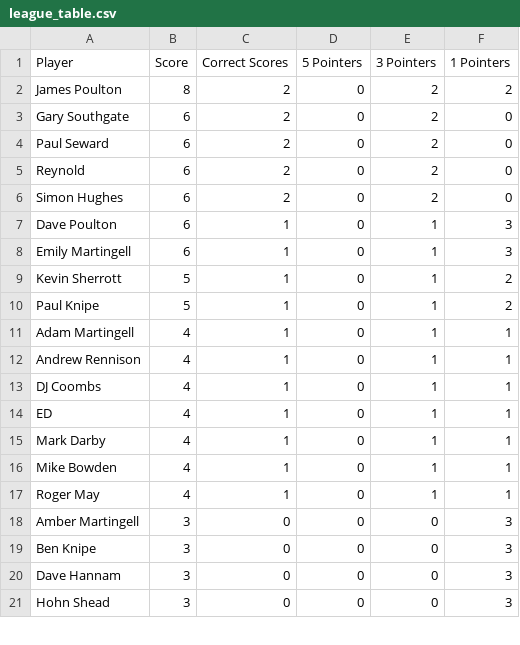
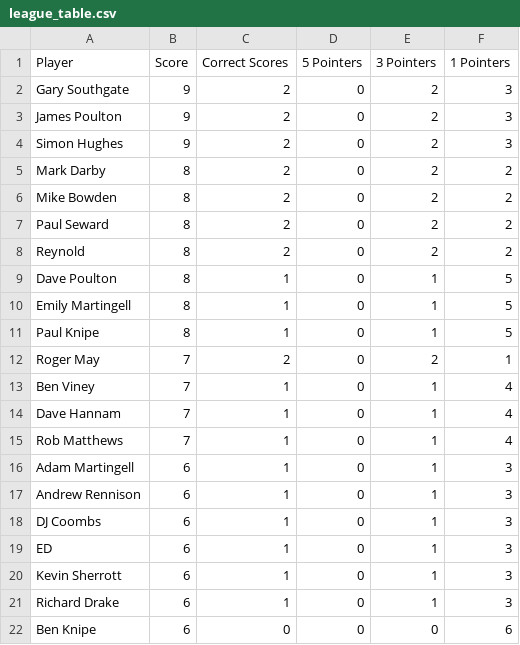
Before and after one commit to ps9786/pl-predictions, a CSV file: league_table.csv, drawn as a sheet; only a part is shown; the diff covers the shown part only.

```diff
--- a/league_table.csv
+++ b/league_table.csv
@@ -1,21 +1,22 @@
 Player,Score,Correct Scores,5 Pointers,3 Pointers,1 Pointers
-James Poulton,8,2,0,2,2
-Gary Southgate,6,2,0,2,0
-Paul Seward,6,2,0,2,0
-Reynold,6,2,0,2,0
-Simon Hughes,6,2,0,2,0
-Dave Poulton,6,1,0,1,3
-Emily Martingell,6,1,0,1,3
-Kevin Sherrott,5,1,0,1,2
-Paul Knipe,5,1,0,1,2
-Adam Martingell,4,1,0,1,1
-Andrew Rennison,4,1,0,1,1
-DJ Coombs,4,1,0,1,1
-ED,4,1,0,1,1
-Mark Darby,4,1,0,1,1
-Mike Bowden,4,1,0,1,1
-Roger May,4,1,0,1,1
-Amber  Martingell,3,0,0,0,3
-Ben Knipe,3,0,0,0,3
-Dave Hannam,3,0,0,0,3
-Hohn Shead,3,0,0,0,3
+Gary Southgate,9,2,0,2,3
+James Poulton,9,2,0,2,3
+Simon Hughes,9,2,0,2,3
+Mark Darby,8,2,0,2,2
+Mike Bowden,8,2,0,2,2
+Paul Seward,8,2,0,2,2
+Reynold,8,2,0,2,2
+Dave Poulton,8,1,0,1,5
+Emily Martingell,8,1,0,1,5
+Paul Knipe,8,1,0,1,5
+Roger May,7,2,0,2,1
+Ben Viney,7,1,0,1,4
+Dave Hannam,7,1,0,1,4
+Rob Matthews,7,1,0,1,4
+Adam Martingell,6,1,0,1,3
+Andrew Rennison,6,1,0,1,3
+DJ Coombs,6,1,0,1,3
+ED,6,1,0,1,3
+Kevin Sherrott,6,1,0,1,3
+Richard Drake,6,1,0,1,3
+Ben Knipe,6,0,0,0,6
```
Also changed, not shown: 3 added rows, 4 removed rows and 17 edited cells elsewhere in this file, matchup_summary.csv, results_2026_27.csv, 1 other file.
